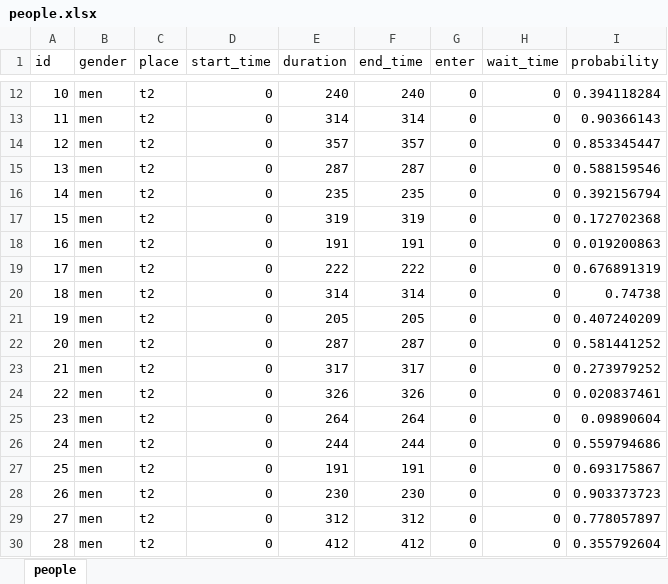
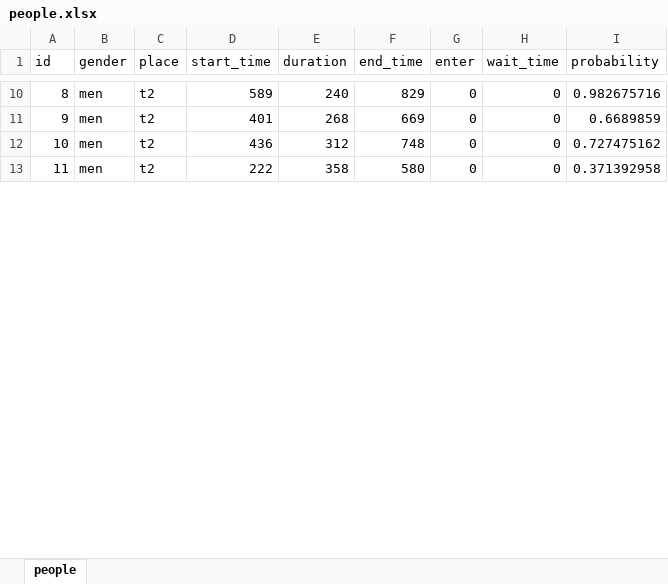
Before and after one commit to harufutw/RestroomModel, an Excel workbook: people.xlsx, sheet people, drawn as a sheet; only a part is shown, gaps mark what is left out; values as stored, in another font and other column widths than the file's, no borders; removed rows and columns are numbered as before the commit, all else as after; the diff covers the shown part only; the diff names each change by its address in the sheet, - before the commit and + after, or states it on an @@ line.

```diff
--- a/people.xlsx (sheet people)
+++ b/people.xlsx (sheet people)
@@ column A (id) renumbered between rows 10 and 31 @@
-D10 (start_time): 0
+D10 (start_time): 589
-F10 (end_time): 240
+F10 (end_time): 829
-I10 (probability): 0.394118284
+I10 (probability): 0.982675716
-D11 (start_time): 0
+D11 (start_time): 401
-E11 (duration): 314
+E11 (duration): 268
-F11 (end_time): 314
+F11 (end_time): 669
-I11 (probability): 0.90366143
+I11 (probability): 0.6689859
-row 14: 12 | men | t2 | 0 | 357 | 357 | 0 | 0 | 0.853345447
-row 15: 13 | men | t2 | 0 | 287 | 287 | 0 | 0 | 0.588159546
-row 16: 14 | men | t2 | 0 | 235 | 235 | 0 | 0 | 0.392156794
-row 17: 15 | men | t2 | 0 | 319 | 319 | 0 | 0 | 0.172702368
-row 18: 16 | men | t2 | 0 | 191 | 191 | 0 | 0 | 0.019200863
-row 19: 17 | men | t2 | 0 | 222 | 222 | 0 | 0 | 0.676891319
-row 20: 18 | men | t2 | 0 | 314 | 314 | 0 | 0 | 0.74738
-row 21: 19 | men | t2 | 0 | 205 | 205 | 0 | 0 | 0.407240209
-row 22: 20 | men | t2 | 0 | 287 | 287 | 0 | 0 | 0.581441252
-row 23: 21 | men | t2 | 0 | 317 | 317 | 0 | 0 | 0.273979252
-row 24: 22 | men | t2 | 0 | 326 | 326 | 0 | 0 | 0.020837461
-row 25: 23 | men | t2 | 0 | 264 | 264 | 0 | 0 | 0.09890604
-row 26: 24 | men | t2 | 0 | 244 | 244 | 0 | 0 | 0.559794686
-row 27: 25 | men | t2 | 0 | 191 | 191 | 0 | 0 | 0.693175867
-row 28: 26 | men | t2 | 0 | 230 | 230 | 0 | 0 | 0.903373723
-D12 (start_time): 0
+D12 (start_time): 436
-F12 (end_time): 312
+F12 (end_time): 748
-I12 (probability): 0.778057897
+I12 (probability): 0.727475162
-D13 (start_time): 0
+D13 (start_time): 222
-E13 (duration): 412
+E13 (duration): 358
-F13 (end_time): 412
+F13 (end_time): 580
-I13 (probability): 0.355792604
+I13 (probability): 0.371392958
```
Also changed, not shown: 55 removed rows and 101 edited cells elsewhere in this sheet, 4 other files.
